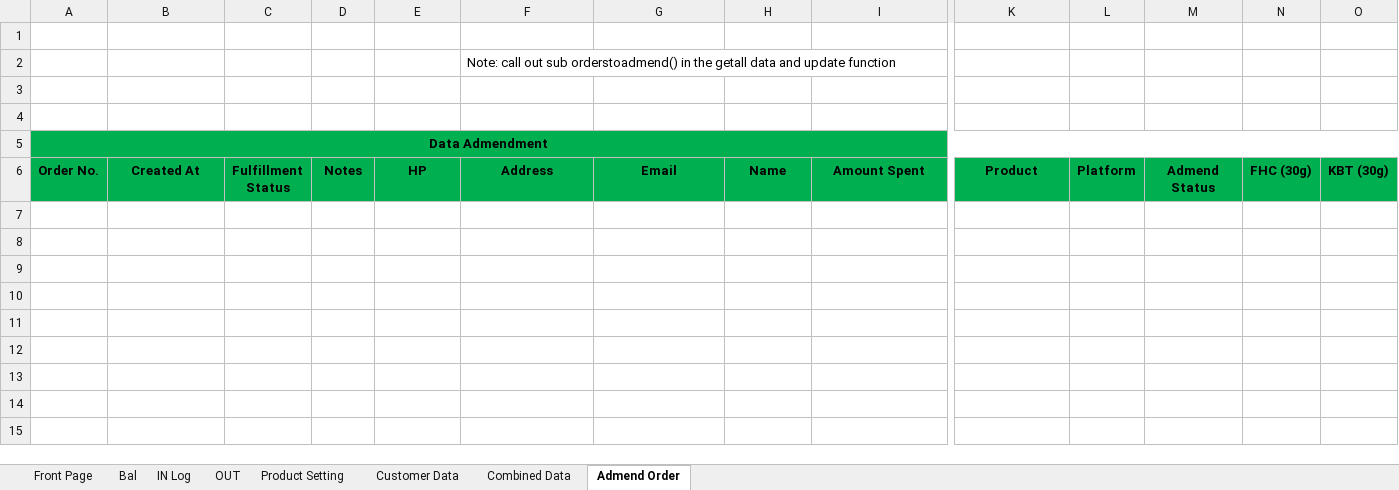
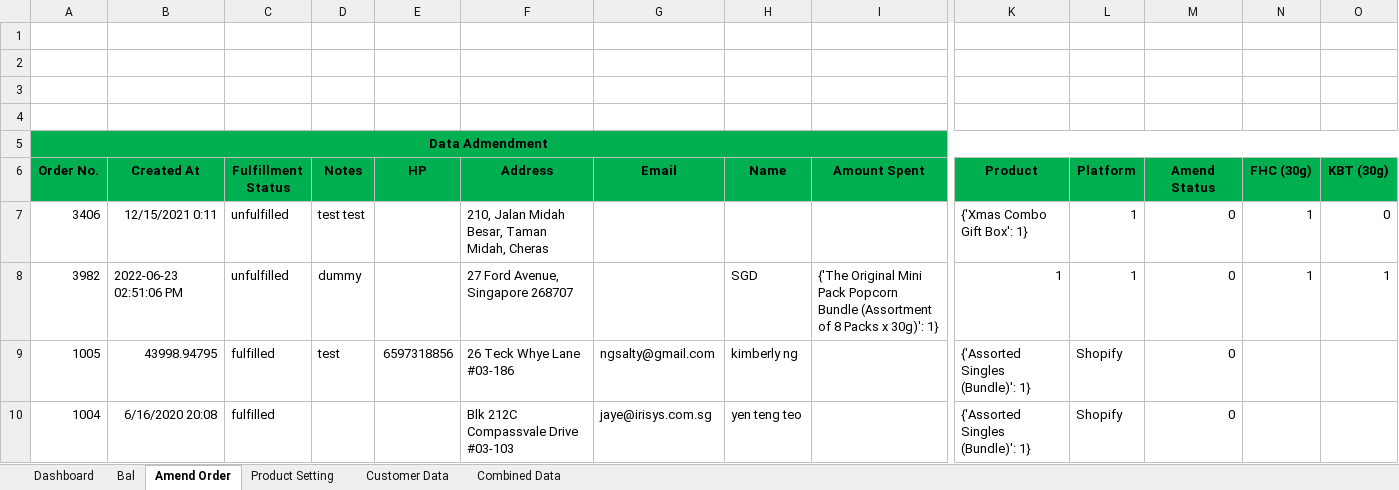
Before and after one commit to TKG-IT-team/Inventory-System, an Excel workbook: prototypeMerged.xlsm, sheet Amend Order, drawn as a sheet; only a part is shown, gaps mark what is left out; values as stored, in another font and other column widths than the file's, no borders; charts and pictures not drawn; rows hold the shown columns only; the diff names each change by its address in the sheet, - before the commit and + after, or states it on an @@ line.

Commit message:
Relink Dashboard

```diff
--- a/prototypeMerged.xlsm (sheet Amend Order)
+++ b/prototypeMerged.xlsm (sheet Amend Order)
-sheet tab: Front Page
+sheet tab: Dashboard
-sheet tab: Admend Order
+sheet tab: Amend Order
-sheet tab: IN Log
-sheet tab: OUT
@@ sheet tab order changed: Dashboard | Bal | Amend Order | Product Setting | Customer Data | Combined Data @@
-F2 (Address): Note: call out sub orderstoadmend() in the getall data and update function
+F2 (Address): (empty)
-M6: Admend Status
+M6: Amend Status
+row 7: 3406 | 12/15/2021 0:11 | unfulfilled | test test |  | 210, Jalan Midah Besar, Taman Midah, Cheras |  |  |  | {'Xmas Combo Gift Box': 1} | 1 | 0 | 1 | 0
+row 8: 3982 | 2022-06-23 02:51:06 PM | unfulfilled | dummy |  | 27 Ford Avenue, Singapore 268707 |  | SGD | {'The Original Mini Pack Popcorn Bundle (Assortment of 8 Packs x 30g)': 1} | 1 | 1 | 0 | 1 | 1
+row 9: 1005 | 43998.94795 | fulfilled | test | 6597318856 | 26 Teck Whye Lane #03-186 | ngsalty@gmail.com | kimberly ng |  | {'Assorted Singles (Bundle)': 1} | Shopify | 0
+row 10: 1004 | 6/16/2020 20:08 | fulfilled |  |  | Blk 212C Compassvale Drive #03-103 | jaye@irisys.com.sg | yen teng teo |  | {'Assorted Singles (Bundle)': 1} | Shopify | 0
```
Also changed, not shown: sheet Dashboard, sheet Bal, sheet Combined Data, hidden cells, charts or pictures.
